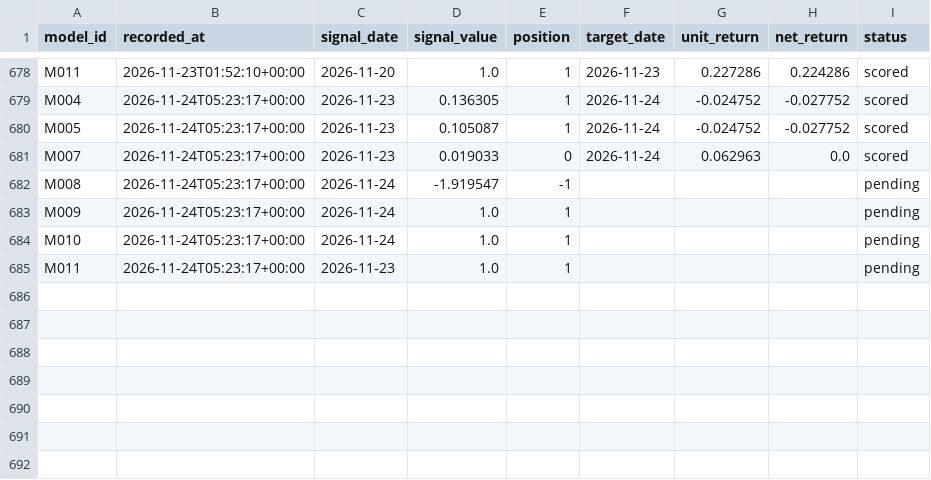
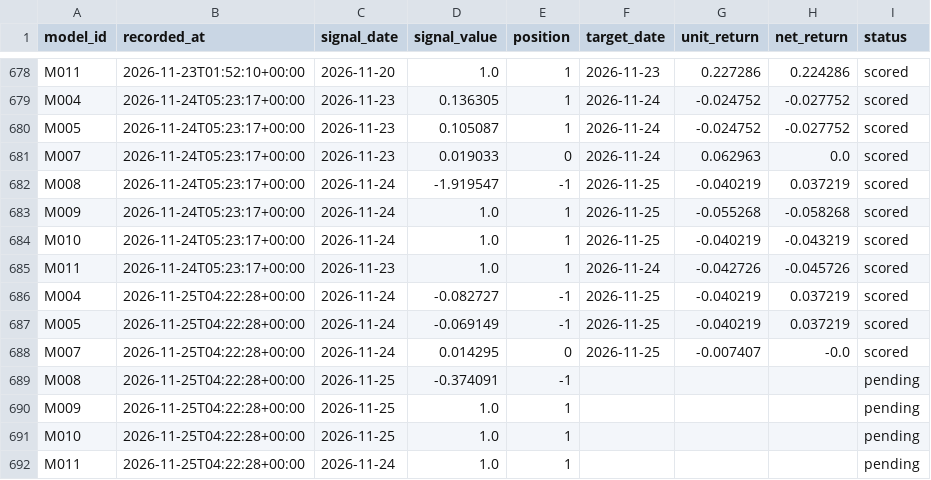
Before and after one commit to muse2002/tzalpha, a CSV file: data/predictions.csv, drawn as a sheet; only a part is shown, gaps mark what is left out.

```diff
--- a/data/predictions.csv
+++ b/data/predictions.csv
@@ -681,5 +681,12 @@ M005,2026-11-24T05:23:17+00:00,2026-11-23,0.105087,1,2026-11-24,-0.024752,-0.027
 M007,2026-11-24T05:23:17+00:00,2026-11-23,0.019033,0,2026-11-24,0.062963,0.0,scored
-M008,2026-11-24T05:23:17+00:00,2026-11-24,-1.919547,-1,,,,pending
-M009,2026-11-24T05:23:17+00:00,2026-11-24,1.0,1,,,,pending
-M010,2026-11-24T05:23:17+00:00,2026-11-24,1.0,1,,,,pending
-M011,2026-11-24T05:23:17+00:00,2026-11-23,1.0,1,,,,pending
+M008,2026-11-24T05:23:17+00:00,2026-11-24,-1.919547,-1,2026-11-25,-0.040219,0.037219,scored
+M009,2026-11-24T05:23:17+00:00,2026-11-24,1.0,1,2026-11-25,-0.055268,-0.058268,scored
+M010,2026-11-24T05:23:17+00:00,2026-11-24,1.0,1,2026-11-25,-0.040219,-0.043219,scored
+M011,2026-11-24T05:23:17+00:00,2026-11-23,1.0,1,2026-11-24,-0.042726,-0.045726,scored
+M004,2026-11-25T04:22:28+00:00,2026-11-24,-0.082727,-1,2026-11-25,-0.040219,0.037219,scored
+M005,2026-11-25T04:22:28+00:00,2026-11-24,-0.069149,-1,2026-11-25,-0.040219,0.037219,scored
+M007,2026-11-25T04:22:28+00:00,2026-11-24,0.014295,0,2026-11-25,-0.007407,-0.0,scored
+M008,2026-11-25T04:22:28+00:00,2026-11-25,-0.374091,-1,,,,pending
+M009,2026-11-25T04:22:28+00:00,2026-11-25,1.0,1,,,,pending
+M010,2026-11-25T04:22:28+00:00,2026-11-25,1.0,1,,,,pending
+M011,2026-11-25T04:22:28+00:00,2026-11-24,1.0,1,,,,pending
```
Also changed, not shown: 2 other files.
